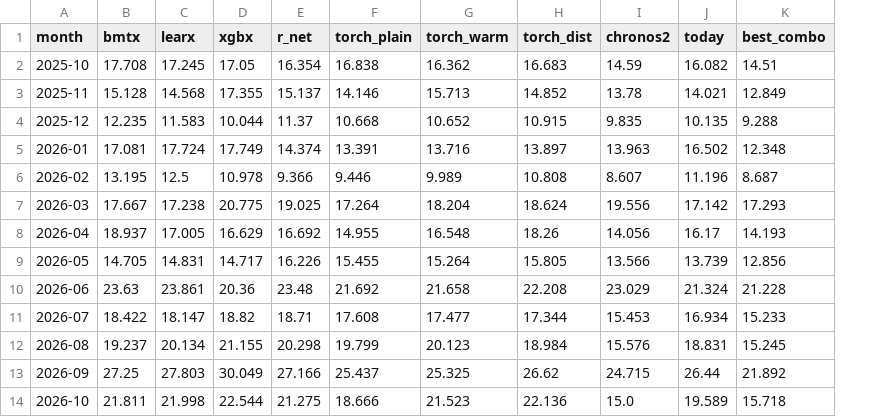
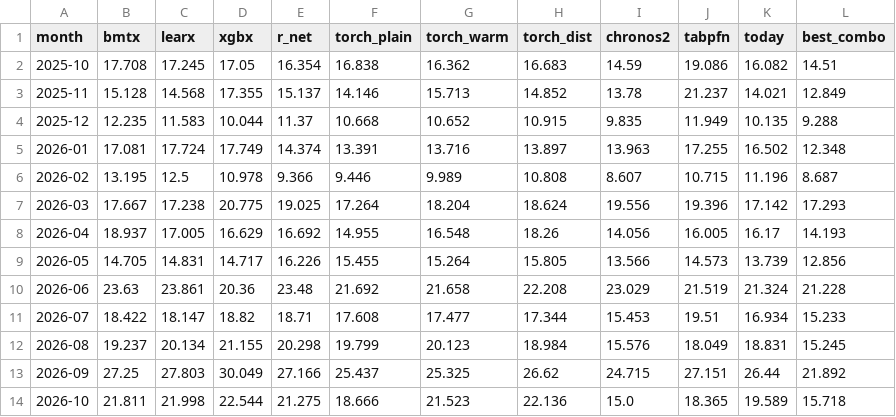
Before and after one commit to jacobazu/dk1-model-comparison, a CSV file: results/monthly.csv, drawn as a sheet; the diff names each change by its address in the sheet, - before the commit and + after, or states it on an @@ line.

Commit message:
tabpfn on all 377 days, 511 mixes

```diff
--- a/results/monthly.csv
+++ b/results/monthly.csv
+column J (tabpfn), rows 2-14: 19.086 | 21.237 | 11.949 | 17.255 | 10.715 | 19.396 | 16.005 | 14.573 | 21.519 | 19.51 | 18.049 | 27.151 | 18.365
```
Also changed, not shown: results/models.csv, 6 other files.
